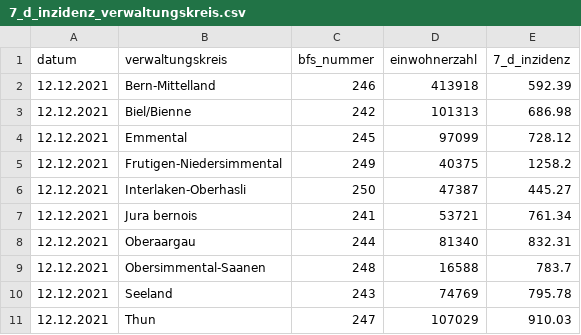
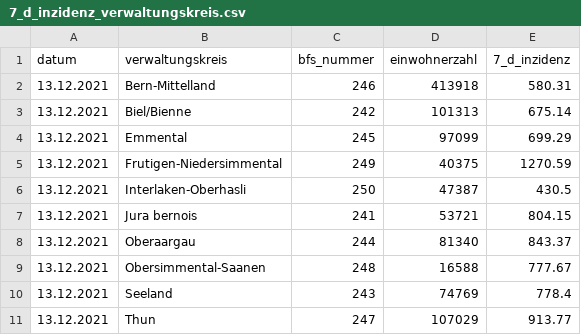
Before and after one commit to openDataBE/covid19Data, a CSV file: 7_d_inzidenz_verwaltungskreis.csv, drawn as a sheet.

Commit message:
Automatic commit of 7_d_inzidenz_verwaltungskreis.csv

```diff
--- a/7_d_inzidenz_verwaltungskreis.csv
+++ b/7_d_inzidenz_verwaltungskreis.csv
@@ -1,11 +1,11 @@
 "datum","verwaltungskreis","bfs_nummer","einwohnerzahl","7_d_inzidenz"
-"12.12.2021","Bern-Mittelland","246","413918","592.39"
-"12.12.2021","Biel/Bienne","242","101313","686.98"
-"12.12.2021","Emmental","245","97099","728.12"
-"12.12.2021","Frutigen-Niedersimmental","249","40375","1258.2"
-"12.12.2021","Interlaken-Oberhasli","250","47387","445.27"
-"12.12.2021","Jura bernois","241","53721","761.34"
-"12.12.2021","Oberaargau","244","81340","832.31"
-"12.12.2021","Obersimmental-Saanen","248","16588","783.7"
-"12.12.2021","Seeland","243","74769","795.78"
-"12.12.2021","Thun","247","107029","910.03"
+"13.12.2021","Bern-Mittelland","246","413918","580.31"
+"13.12.2021","Biel/Bienne","242","101313","675.14"
+"13.12.2021","Emmental","245","97099","699.29"
+"13.12.2021","Frutigen-Niedersimmental","249","40375","1270.59"
+"13.12.2021","Interlaken-Oberhasli","250","47387","430.5"
+"13.12.2021","Jura bernois","241","53721","804.15"
+"13.12.2021","Oberaargau","244","81340","843.37"
+"13.12.2021","Obersimmental-Saanen","248","16588","777.67"
+"13.12.2021","Seeland","243","74769","778.4"
+"13.12.2021","Thun","247","107029","913.77"
```
